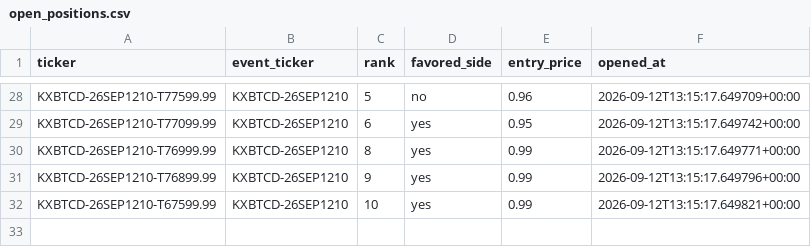
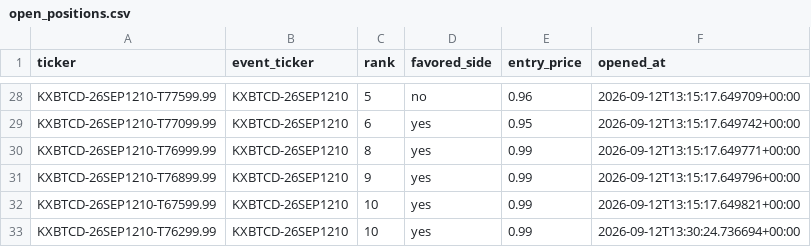
Before and after one commit to Prinxe-crypto/kxbtcd-midrank-bot, a CSV file: open_positions.csv, drawn as a sheet; only a part is shown, gaps mark what is left out.

```diff
--- a/open_positions.csv
+++ b/open_positions.csv
@@ -32 +32,2 @@ KXBTCD-26SEP1210-T76899.99,KXBTCD-26SEP1210,9,yes,0.99,2026-09-12T13:15:17.64979
 KXBTCD-26SEP1210-T67599.99,KXBTCD-26SEP1210,10,yes,0.99,2026-09-12T13:15:17.649821+00:00
+KXBTCD-26SEP1210-T76299.99,KXBTCD-26SEP1210,10,yes,0.99,2026-09-12T13:30:24.736694+00:00
```
Also changed, not shown: closed_positions.csv.
